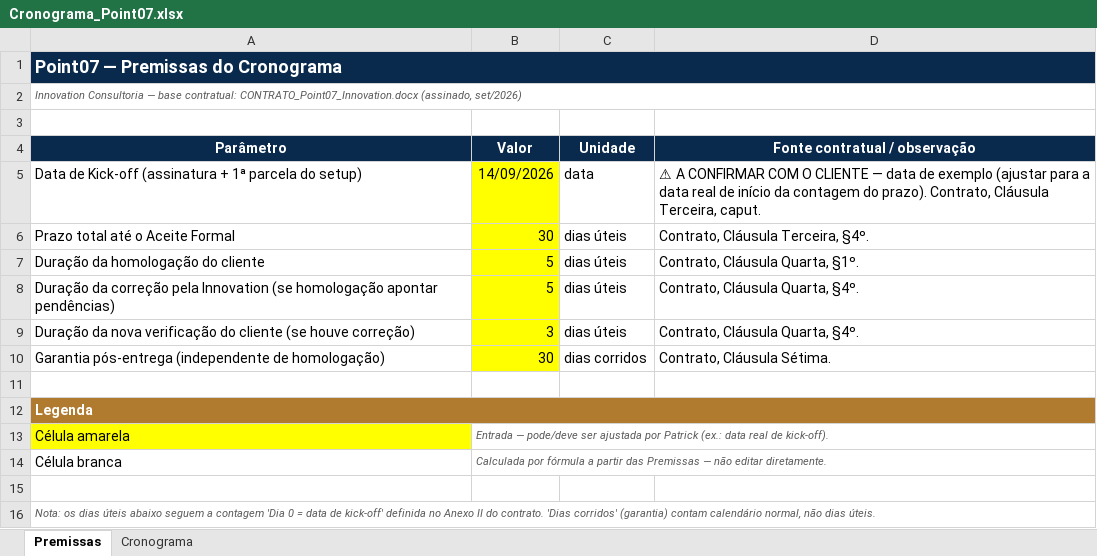
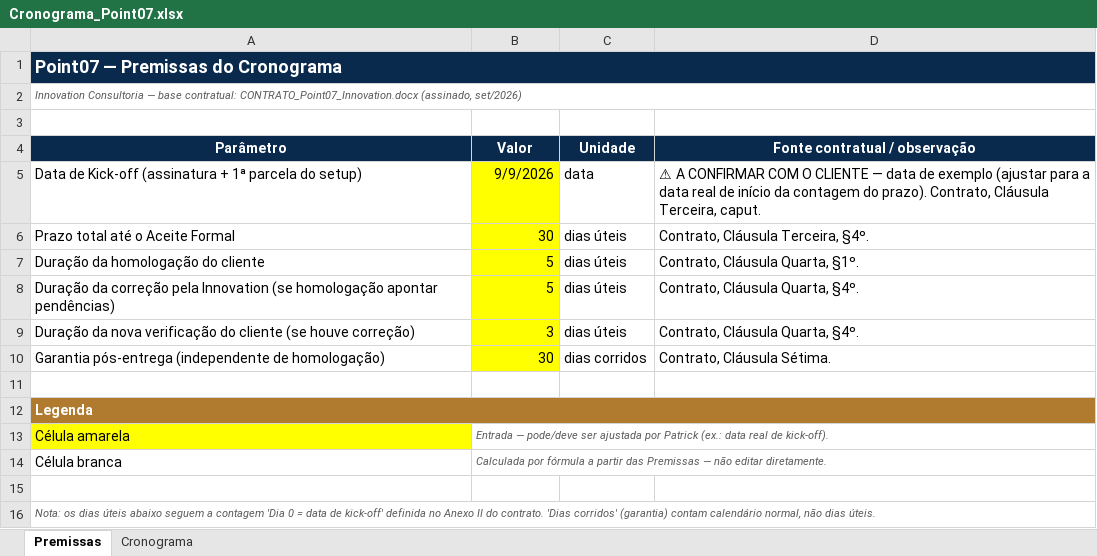
Before and after one commit to Patrick199329/app-point07-cardapio, an Excel workbook: docs/Cronograma_Point07.xlsx, sheet Premissas, drawn as a sheet; values as stored, in another font and other column widths than the file's, no borders; the diff names each change by its address in the sheet, - before the commit and + after, or states it on an @@ line.

```diff
--- a/docs/Cronograma_Point07.xlsx (sheet Premissas)
+++ b/docs/Cronograma_Point07.xlsx (sheet Premissas)
-B5 (Valor): 14/09/2026
+B5 (Valor): 9/9/2026
```
Also changed, not shown: sheet Cronograma.
